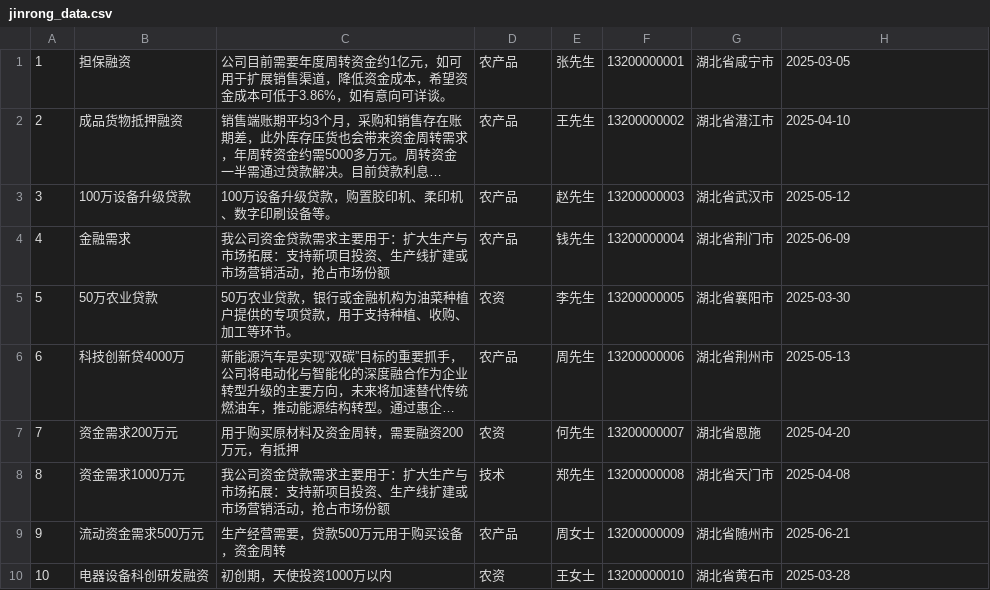
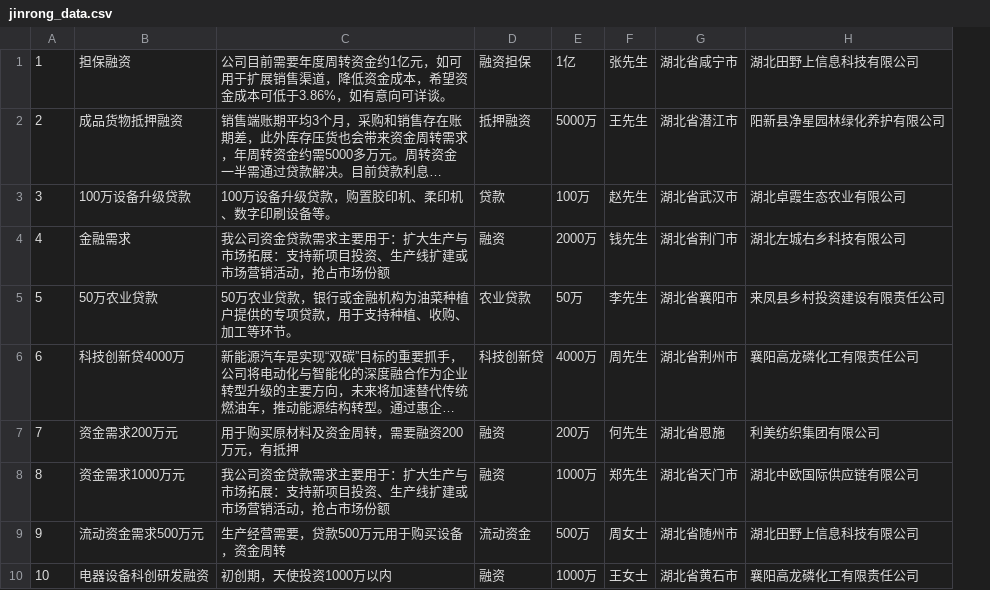
Before and after one commit to yangliu5136/AI_Math_Industry, a CSV file: demandData/jinrong_data.csv, drawn as a sheet; long unchanged cells end in …; removed rows and columns are numbered as before the commit, all else as after; the diff names each change by its address in the sheet, - before the commit and + after, or states it on an @@ line.

```diff
--- a/demandData/jinrong_data.csv
+++ b/demandData/jinrong_data.csv
+column E, rows 1-10: 1亿 | 5000万 | 100万 | 2000万 | 50万 | 4000万 | 200万 | 1000万 | 500万 | 1000万
-column F, rows 1-10: 13200000001 | 13200000002 | 13200000003 | 13200000004 | 13200000005 | 13200000006 | 13200000007 | 13200000008 | 13200000009 | 13200000010
-D1: 农产品
+D1: 融资担保
-H1: 2025-03-05
+H1: 湖北田野上信息科技有限公司
-D2: 农产品
+D2: 抵押融资
-H2: 2025-04-10
+H2: 阳新县净星园林绿化养护有限公司
-D3: 农产品
+D3: 贷款
-H3: 2025-05-12
+H3: 湖北卓霞生态农业有限公司
-D4: 农产品
+D4: 融资
-H4: 2025-06-09
+H4: 湖北左城右乡科技有限公司
-D5: 农资
+D5: 农业贷款
-H5: 2025-03-30
+H5: 来凤县乡村投资建设有限责任公司
-D6: 农产品
+D6: 科技创新贷
-H6: 2025-05-13
+H6: 襄阳高龙磷化工有限责任公司
-D7: 农资
+D7: 融资
-H7: 2025-04-20
+H7: 利美纺织集团有限公司
-D8: 技术
+D8: 融资
-H8: 2025-04-08
+H8: 湖北中欧国际供应链有限公司
-D9: 农产品
+D9: 流动资金
-H9: 2025-06-21
+H9: 湖北田野上信息科技有限公司
-D10: 农资
+D10: 融资
-H10: 2025-03-28
+H10: 襄阳高龙磷化工有限责任公司
```
Also changed, not shown: demandData/jiagong_data.csv, demandData/jishu_data.csv, 33 other files.
